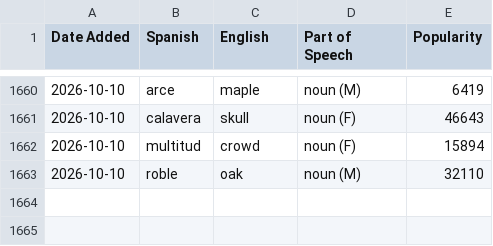
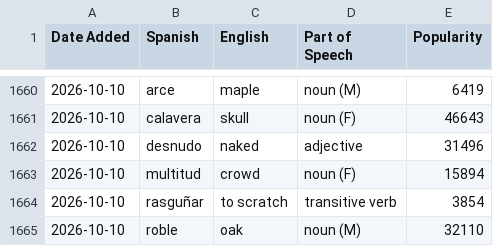
Before and after one commit to jessejeter/spanish-tools, a CSV file: spanishdict_vocab.csv, drawn as a sheet; only a part is shown, gaps mark what is left out; the diff names each change by its address in the sheet, - before the commit and + after, or states it on an @@ line.

```diff
--- a/spanishdict_vocab.csv
+++ b/spanishdict_vocab.csv
+row 1662: 2026-10-10 | desnudo | naked | adjective | 31496
+row 1664: 2026-10-10 | rasguñar | to scratch | transitive verb | 3854
```
